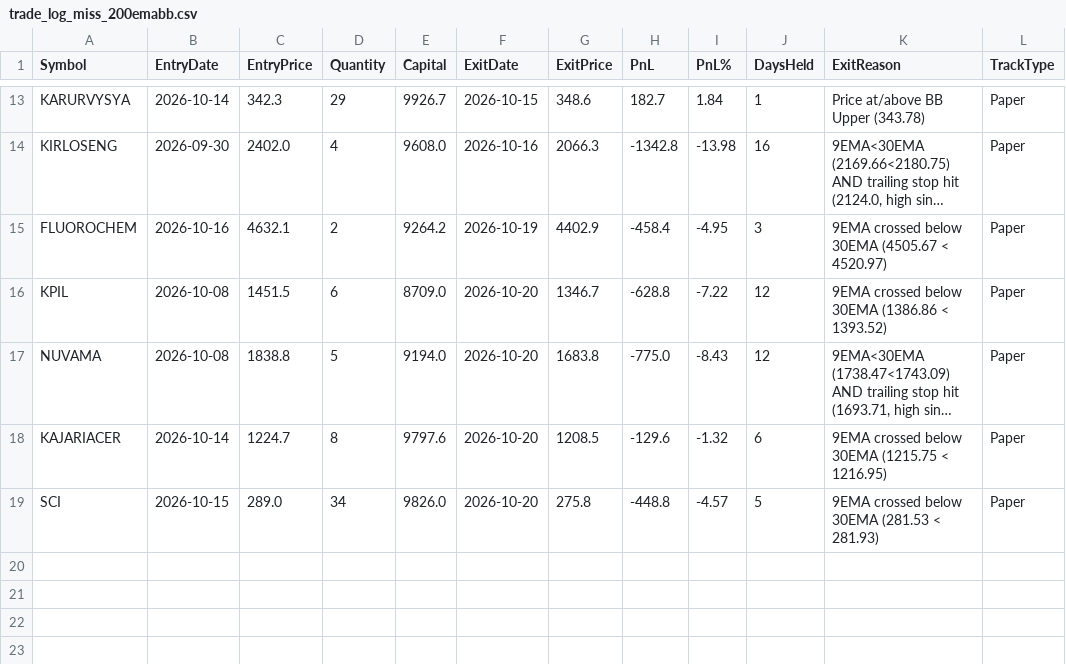
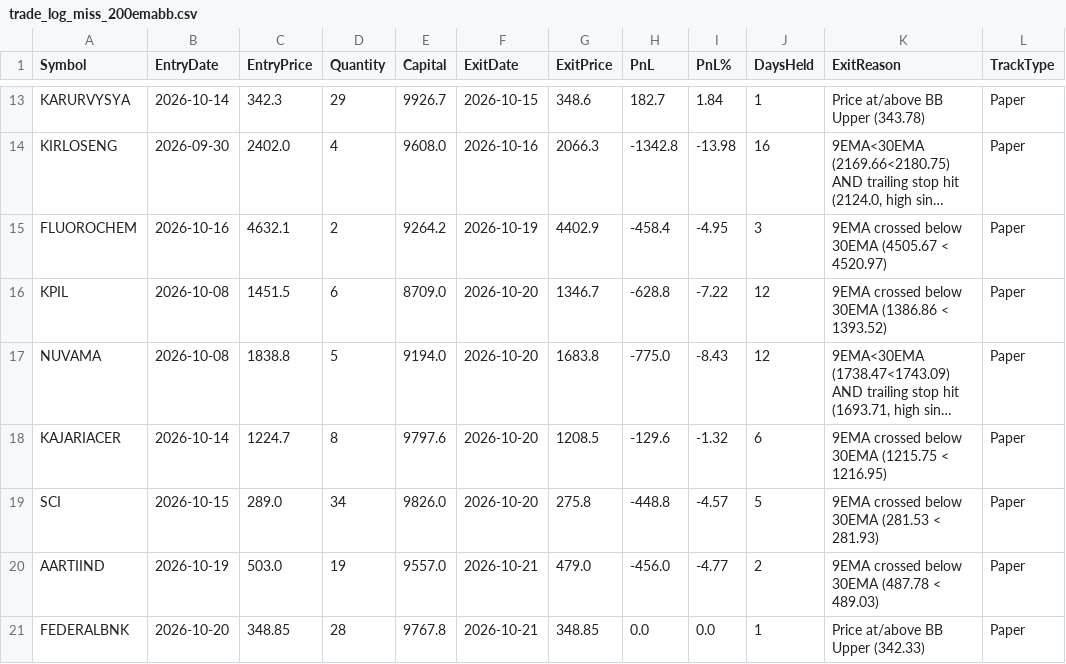
Before and after one commit to finnyrajmann/nse-200emabb, a CSV file: data/trade_log_miss_200emabb.csv, drawn as a sheet; only a part is shown, gaps mark what is left out; long unchanged cells end in ….

Commit message:
Auto-update — 2026-10-21

```diff
--- a/data/trade_log_miss_200emabb.csv
+++ b/data/trade_log_miss_200emabb.csv
@@ -19 +19,3 @@ KAJARIACER,2026-10-14,1224.7,8,9797.6,2026-10-20,1208.5,-129.6,-1.32,6,9EMA cros
 SCI,2026-10-15,289.0,34,9826.0,2026-10-20,275.8,-448.8,-4.57,5,9EMA crossed below 30EMA (281.53 < 281.93),Paper
+AARTIIND,2026-10-19,503.0,19,9557.0,2026-10-21,479.0,-456.0,-4.77,2,9EMA crossed below 30EMA (487.78 < 489.03),Paper
+FEDERALBNK,2026-10-20,348.85,28,9767.8,2026-10-21,348.85,0.0,0.0,1,Price at/above BB Upper (342.33),Paper
```
